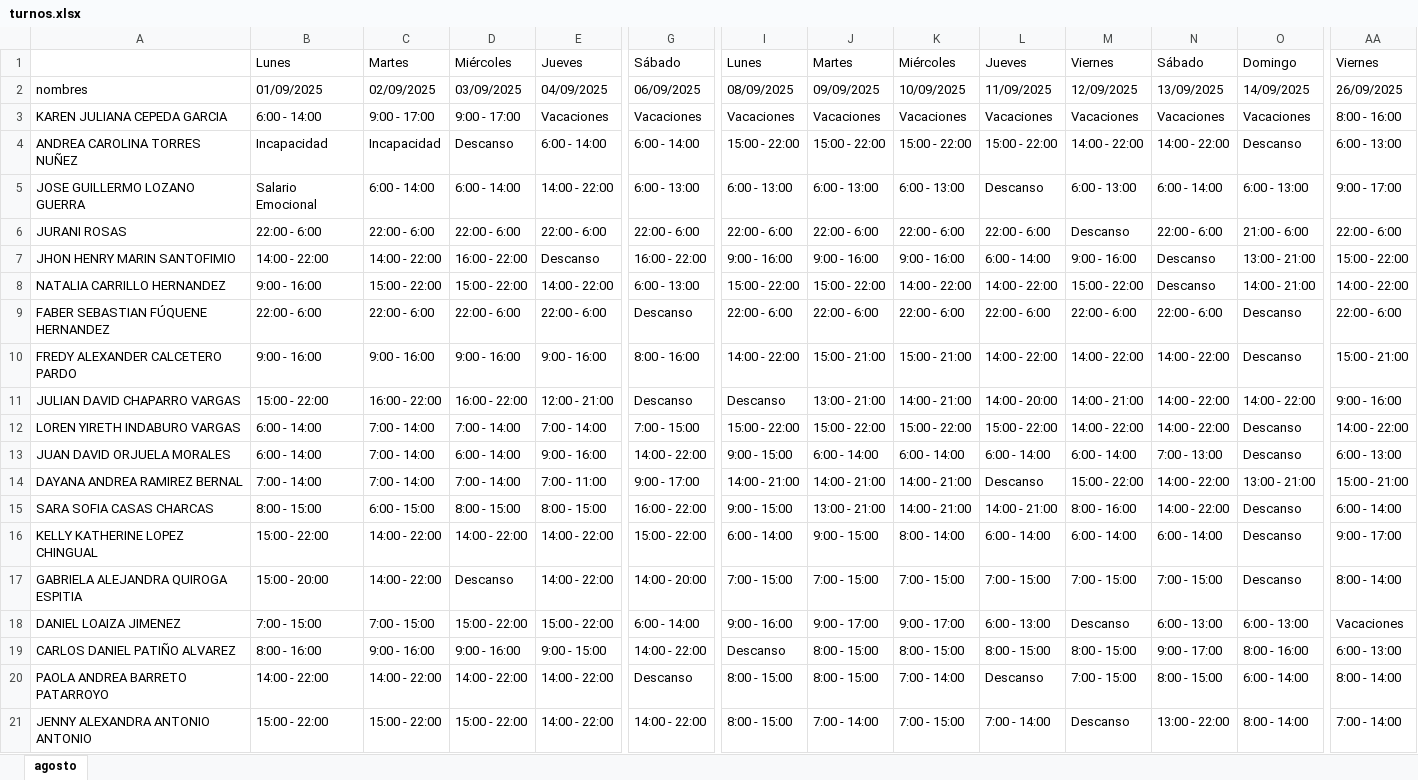
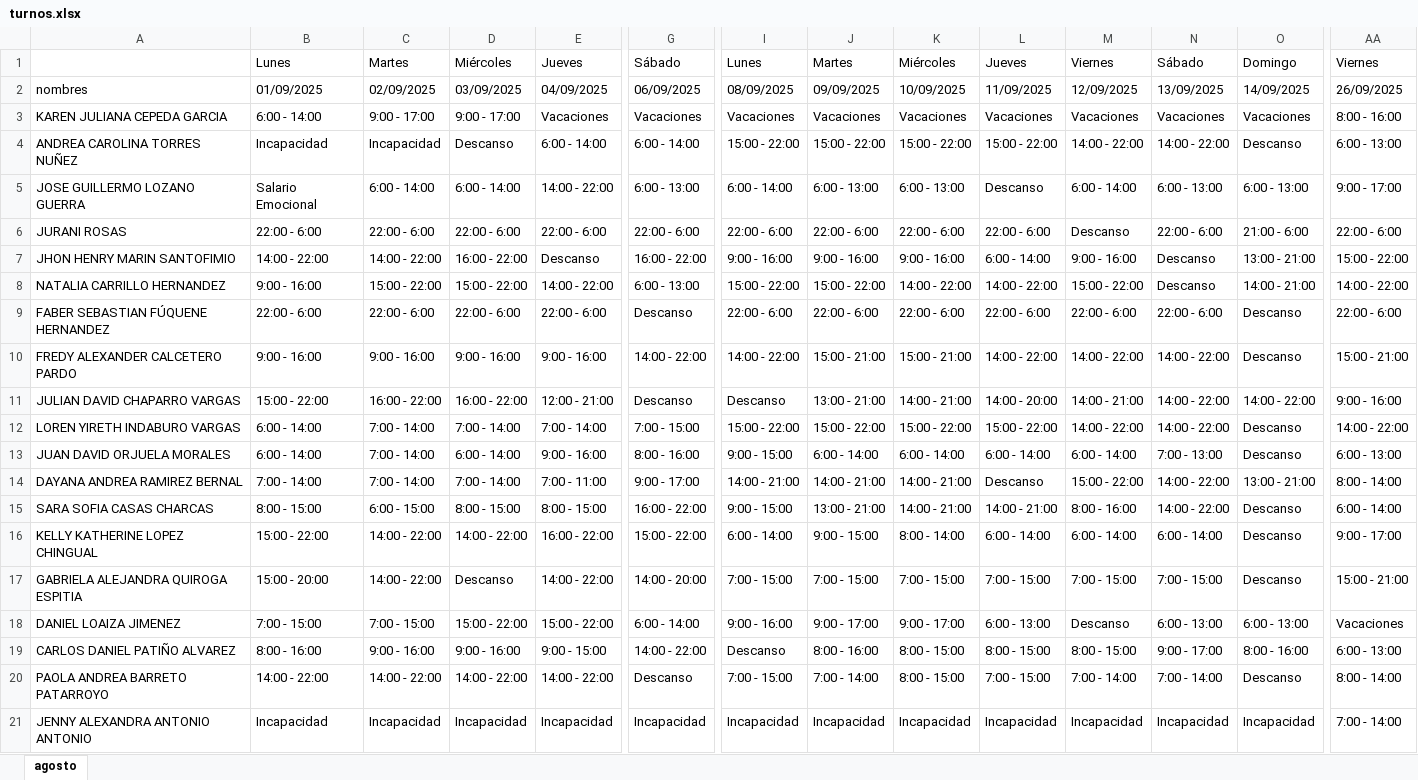
Before and after one commit to DiegoGC122/ingreso, an Excel workbook: turnos.xlsx, sheet agosto, drawn as a sheet; only a part is shown, gaps mark what is left out; values as stored, in another font and other column widths than the file's, no cell formats; charts and pictures not drawn; the diff covers the shown part only; the diff names each change by its address in the sheet, - before the commit and + after, or states it on an @@ line.

Commit message:
excel actualizado

```diff
--- a/turnos.xlsx (sheet agosto)
+++ b/turnos.xlsx (sheet agosto)
-I5: 6:00 - 13:00
+I5: 6:00 - 14:00
-M5: 6:00 - 13:00
+M5: 6:00 - 14:00
-N5: 6:00 - 14:00
+N5: 6:00 - 13:00
-G10: 8:00 - 16:00
+G10: 14:00 - 22:00
-G13: 14:00 - 22:00
+G13: 8:00 - 16:00
-AA14: 15:00 - 21:00
+AA14: 8:00 - 14:00
-E16: 14:00 - 22:00
+E16: 16:00 - 22:00
-AA17: 8:00 - 14:00
+AA17: 15:00 - 21:00
-J19: 8:00 - 15:00
+J19: 8:00 - 16:00
-I20: 8:00 - 15:00
+I20: 7:00 - 15:00
-J20: 8:00 - 15:00
+J20: 7:00 - 14:00
-K20: 7:00 - 14:00
+K20: 8:00 - 15:00
-L20: Descanso
+L20: 7:00 - 15:00
-M20: 7:00 - 15:00
+M20: 7:00 - 14:00
-N20: 8:00 - 15:00
+N20: 7:00 - 14:00
-O20: 6:00 - 14:00
+O20: Descanso
-B21: 15:00 - 22:00
+B21: Incapacidad
-C21: 15:00 - 22:00
+C21: Incapacidad
-D21: 15:00 - 22:00
+D21: Incapacidad
-E21: 14:00 - 22:00
+E21: Incapacidad
-G21: 14:00 - 22:00
+G21: Incapacidad
-I21: 8:00 - 15:00
+I21: Incapacidad
-J21: 7:00 - 14:00
+J21: Incapacidad
-K21: 7:00 - 15:00
+K21: Incapacidad
-L21: 7:00 - 14:00
+L21: Incapacidad
-M21: Descanso
+M21: Incapacidad
-N21: 13:00 - 22:00
+N21: Incapacidad
-O21: 8:00 - 14:00
+O21: Incapacidad
```
Also changed, not shown: 2 removed rows and 30 edited cells elsewhere in this sheet, cell formats.
